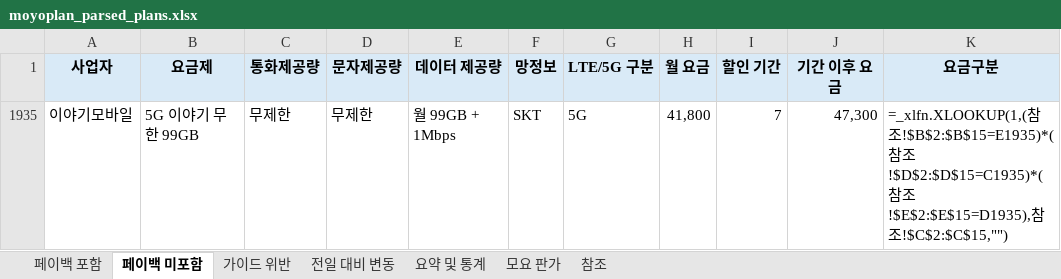
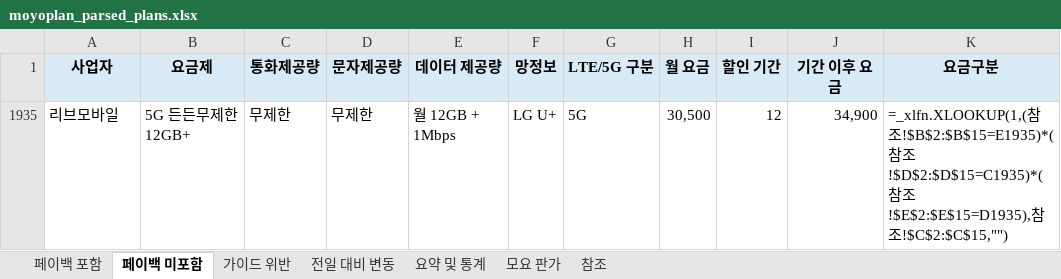
Before and after one commit to kjch444-sketchs/moyoplan-crawler, an Excel workbook: moyoplan_parsed_plans.xlsx, sheet 페이백 미포함, drawn as a sheet; values as stored, in another font and other column widths than the file's, no borders; formulas without a stored value are shown as written; removed rows and columns are numbered as before the commit, all else as after; the diff names each change by its address in the sheet, - before the commit and + after, or states it on an @@ line.

```diff
--- a/moyoplan_parsed_plans.xlsx (sheet 페이백 미포함)
+++ b/moyoplan_parsed_plans.xlsx (sheet 페이백 미포함)
-row 1935: 이야기모바일 | 5G 이야기 무한 99GB | 무제한 | 무제한 | 월 99GB + 1Mbps | SKT | 5G | 41,800 | 7 | 47,300 | =_xlfn.XLOOKUP(1,(참조!$B$2:$B$15=E1935)*(참조!$D$2:$D$15=C1935)*(참조!$E$2:$E$15=D1935),참조!$C$2:$C$15,"")
+row 1935: 리브모바일 | 5G 든든무제한 12GB+ | 무제한 | 무제한 | 월 12GB + 1Mbps | LG U+ | 5G | 30,500 | 12 | 34,900 | =_xlfn.XLOOKUP(1,(참조!$B$2:$B$15=E1935)*(참조!$D$2:$D$15=C1935)*(참조!$E$2:$E$15=D1935),참조!$C$2:$C$15,"")
```
Also changed, not shown: sheet 페이백 포함, sheet 전일 대비 변동, sheet 요약 및 통계, hidden cells.
